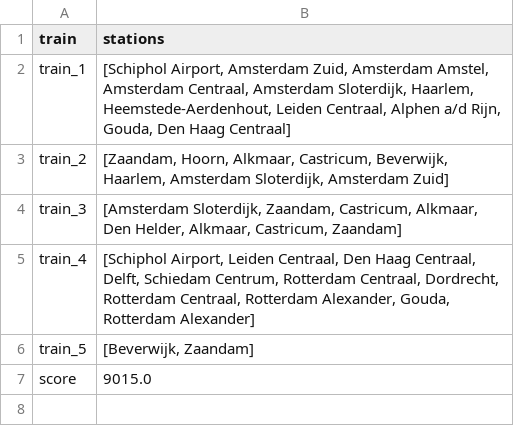
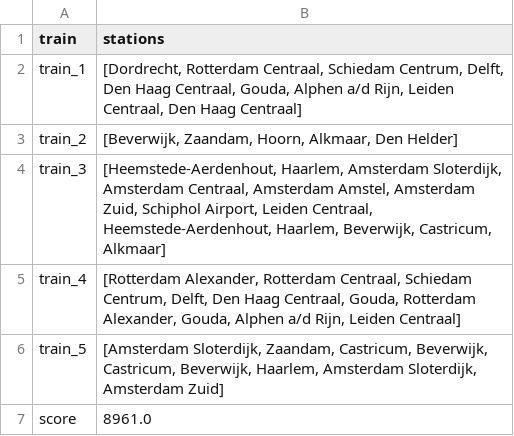
Before and after one commit to LKprog/bonsai, a CSV file: output/Holland/random-hillclimber-solution.csv, drawn as a sheet.

```diff
--- a/output/Holland/random-hillclimber-solution.csv
+++ b/output/Holland/random-hillclimber-solution.csv
@@ -1,7 +1,7 @@
 train,stations
-train_1,"[Schiphol Airport, Amsterdam Zuid, Amsterdam Amstel, Amsterdam Centraal, Amsterdam Sloterdijk, Haarlem, Heemstede-Aerdenhout, Leiden Centraal, Alphen a/d Rijn, Gouda, Den Haag Centraal]"
-train_2,"[Zaandam, Hoorn, Alkmaar, Castricum, Beverwijk, Haarlem, Amsterdam Sloterdijk, Amsterdam Zuid]"
-train_3,"[Amsterdam Sloterdijk, Zaandam, Castricum, Alkmaar, Den Helder, Alkmaar, Castricum, Zaandam]"
-train_4,"[Schiphol Airport, Leiden Centraal, Den Haag Centraal, Delft, Schiedam Centrum, Rotterdam Centraal, Dordrecht, Rotterdam Centraal, Rotterdam Alexander, Gouda, Rotterdam Alexander]"
-train_5,"[Beverwijk, Zaandam]"
-score,9015.0
+train_1,"[Dordrecht, Rotterdam Centraal, Schiedam Centrum, Delft, Den Haag Centraal, Gouda, Alphen a/d Rijn, Leiden Centraal, Den Haag Centraal]"
+train_2,"[Beverwijk, Zaandam, Hoorn, Alkmaar, Den Helder]"
+train_3,"[Heemstede-Aerdenhout, Haarlem, Amsterdam Sloterdijk, Amsterdam Centraal, Amsterdam Amstel, Amsterdam Zuid, Schiphol Airport, Leiden Centraal, Heemstede-Aerdenhout, Haarlem, Beverwijk, Castricum, Alkmaar]"
+train_4,"[Rotterdam Alexander, Rotterdam Centraal, Schiedam Centrum, Delft, Den Haag Centraal, Gouda, Rotterdam Alexander, Gouda, Alphen a/d Rijn, Leiden Centraal]"
+train_5,"[Amsterdam Sloterdijk, Zaandam, Castricum, Beverwijk, Castricum, Beverwijk, Haarlem, Amsterdam Sloterdijk, Amsterdam Zuid]"
+score,8961.0
```
Also changed, not shown: output/Holland/random-solution.csv, 4 other files.
